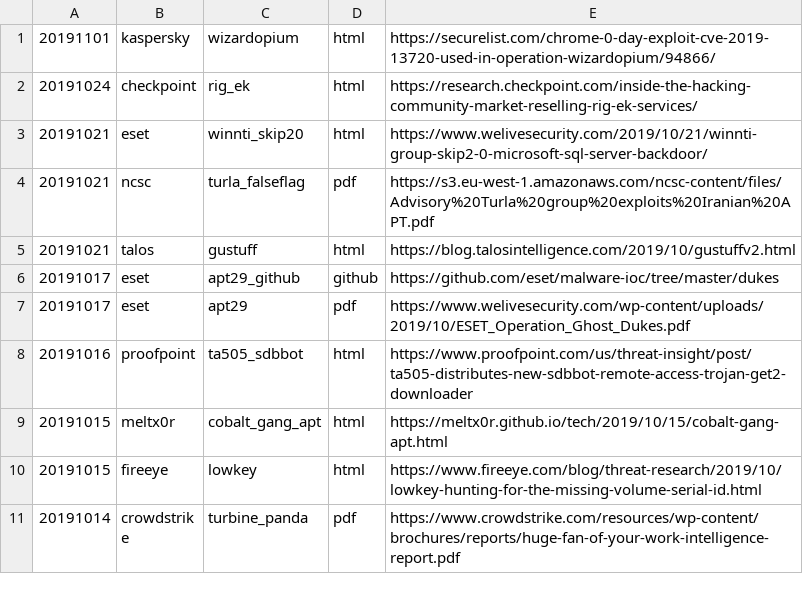
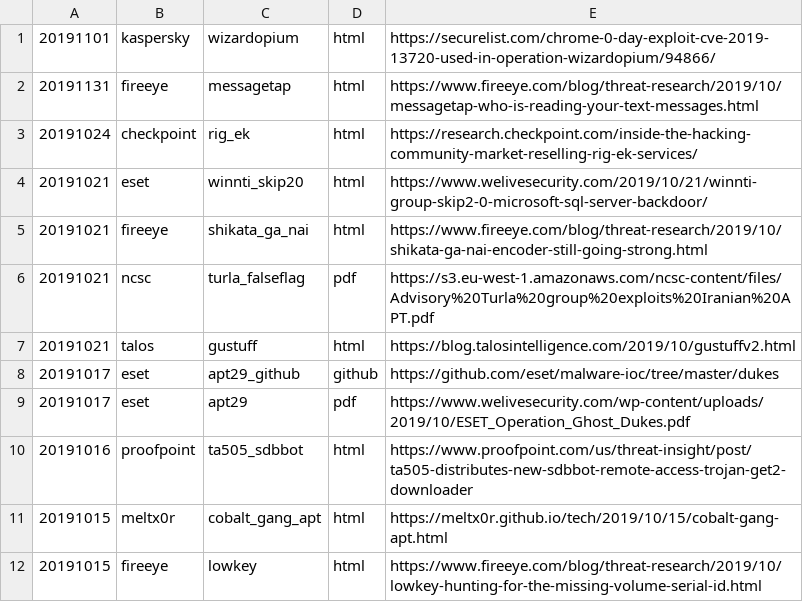
Before and after one commit to threatrack/cti_report_collection, a CSV file: reports.csv, drawn as a sheet; only a part is shown; the shorter side is filled out with more unchanged rows.

Commit message:
Added Fireeye reports

```diff
--- a/reports.csv
+++ b/reports.csv
@@ -1,4 +1,6 @@
 "20191101","kaspersky","wizardopium","html","https://securelist.com/chrome-0-day-exploit-cve-2019-13720-used-in-operation-wizardopium/94866/"
+"20191131","fireeye","messagetap","html","https://www.fireeye.com/blog/threat-research/2019/10/messagetap-who-is-reading-your-text-messages.html"
 "20191024","checkpoint","rig_ek","html","https://research.checkpoint.com/inside-the-hacking-community-market-reselling-rig-ek-services/"
 "20191021","eset","winnti_skip20","html","https://www.welivesecurity.com/2019/10/21/winnti-group-skip2-0-microsoft-sql-server-backdoor/"
+"20191021","fireeye","shikata_ga_nai","html","https://www.fireeye.com/blog/threat-research/2019/10/shikata-ga-nai-encoder-still-going-strong.html"
 "20191021","ncsc","turla_falseflag","pdf","https://s3.eu-west-1.amazonaws.com/ncsc-content/files/Advisory%20Turla%20group%20exploits%20Iranian%20APT.pdf"
```
Also changed, not shown: 13 other files.
